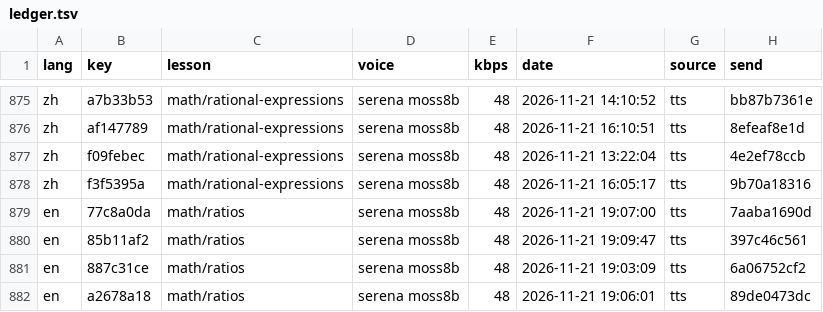
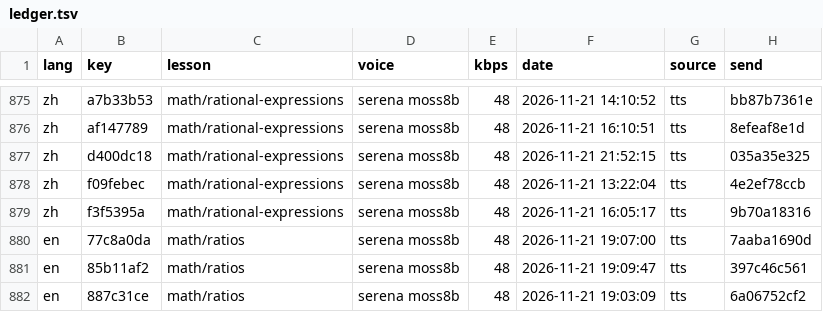
Before and after one commit to gladcolor/gc-audio-lang-math, a TSV file: status/ledger.tsv, drawn as a sheet; only a part is shown, gaps mark what is left out; the shorter side is filled out with more unchanged rows; the diff names each change by its address in the sheet, - before the commit and + after, or states it on an @@ line.

Commit message:
math/rational-expressions: read-aloud (run) - finished (10/10 serena)

```diff
--- a/status/ledger.tsv
+++ b/status/ledger.tsv
+row 877: zh | d400dc18 | math/rational-expressions | serena moss8b | 48 | 2026-11-21 21:52:15 | tts | 035a35e325
```
Also changed, not shown: 4 other files.
